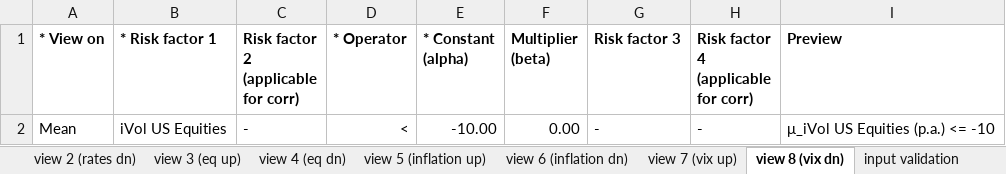
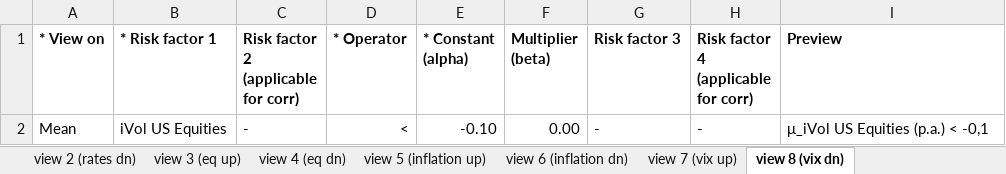
Before and after one commit to christiansegercrantz/entropy-poolin, an Excel workbook: Data/sample_portfolio2_views.xlsx, sheet view 8 (vix dn), drawn as a sheet; values as stored, in another font and other column widths than the file's, no borders; conditional formats and table styles not drawn; the diff names each change by its address in the sheet, - before the commit and + after, or states it on an @@ line.

Commit message:
views Excel sheet modified

```diff
--- a/Data/sample_portfolio2_views.xlsx (sheet view 8 (vix dn))
+++ b/Data/sample_portfolio2_views.xlsx (sheet view 8 (vix dn))
@@ sheet tab hidden: input validation @@
-E2 (* Constant (alpha)): -10.00
+E2 (* Constant (alpha)): -0.10
-I2 (Preview): μ_iVol US Equities (p.a.) <= -10
+I2 (Preview): μ_iVol US Equities (p.a.) < -0,1
```
Also changed, not shown: sheet view 3 (eq up), sheet view 7 (vix up), sheet view 4 (eq dn), sheet view 6 (inflation dn), sheet view 5 (inflation up), sheet view 2 (rates dn), 1 more sheet, 2 other files.
